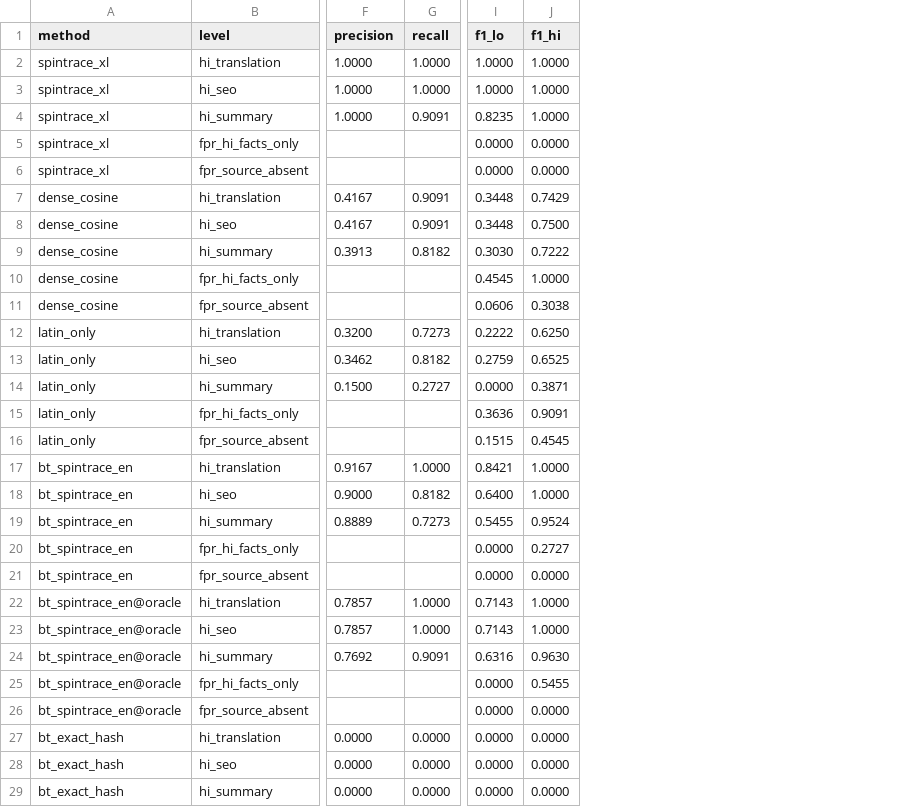
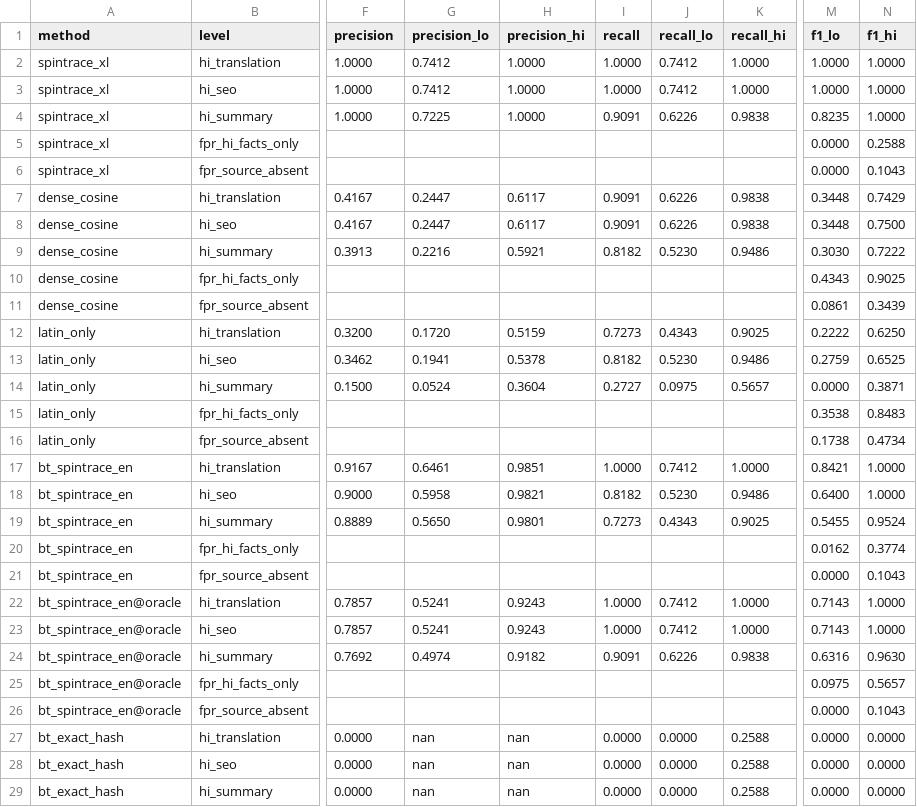
Before and after one commit to disgruntled-penguin/IR-crawler, a CSV file: results/crosslingual_detection.csv, drawn as a sheet; only a part is shown, gaps mark what is left out; addresses are those after the commit; the diff covers the shown part only; the diff names each change by its address in the sheet, - before the commit and + after, or states it on an @@ line.

Commit message:
Report Wilson intervals, write the cross-language results block and add a same-site live diagnostic

```diff
--- a/results/crosslingual_detection.csv
+++ b/results/crosslingual_detection.csv
+column G (precision_lo), rows 2-29: 0.7412 | 0.7412 | 0.7225 |  |  | 0.2447 | 0.2447 | 0.2216 |  |  | 0.1720 | 0.1941 | 0.0524 |  |  | 0.6461 | 0.5958 | 0.5650 |  |  | 0.5241 | 0.5241 | 0.4974 |  |  | nan | nan | nan
+column H (precision_hi), rows 2-29: 1.0000 | 1.0000 | 1.0000 |  |  | 0.6117 | 0.6117 | 0.5921 |  |  | 0.5159 | 0.5378 | 0.3604 |  |  | 0.9851 | 0.9821 | 0.9801 |  |  | 0.9243 | 0.9243 | 0.9182 |  |  | nan | nan | nan
+column J (recall_lo), rows 2-29: 0.7412 | 0.7412 | 0.6226 |  |  | 0.6226 | 0.6226 | 0.5230 |  |  | 0.4343 | 0.5230 | 0.0975 |  |  | 0.7412 | 0.5230 | 0.4343 |  |  | 0.7412 | 0.7412 | 0.6226 |  |  | 0.0000 | 0.0000 | 0.0000
+column K (recall_hi), rows 2-29: 1.0000 | 1.0000 | 0.9838 |  |  | 0.9838 | 0.9838 | 0.9486 |  |  | 0.9025 | 0.9486 | 0.5657 |  |  | 1.0000 | 0.9486 | 0.9025 |  |  | 1.0000 | 1.0000 | 0.9838 |  |  | 0.2588 | 0.2588 | 0.2588
-N5 (f1_hi): 0.0000
+N5 (f1_hi): 0.2588
-N6 (f1_hi): 0.0000
+N6 (f1_hi): 0.1043
-M10 (f1_lo): 0.4545
+M10 (f1_lo): 0.4343
-N10 (f1_hi): 1.0000
+N10 (f1_hi): 0.9025
-M11 (f1_lo): 0.0606
+M11 (f1_lo): 0.0861
-N11 (f1_hi): 0.3038
+N11 (f1_hi): 0.3439
-M15 (f1_lo): 0.3636
+M15 (f1_lo): 0.3538
-N15 (f1_hi): 0.9091
+N15 (f1_hi): 0.8483
-M16 (f1_lo): 0.1515
+M16 (f1_lo): 0.1738
-N16 (f1_hi): 0.4545
+N16 (f1_hi): 0.4734
-M20 (f1_lo): 0.0000
+M20 (f1_lo): 0.0162
-N20 (f1_hi): 0.2727
+N20 (f1_hi): 0.3774
-N21 (f1_hi): 0.0000
+N21 (f1_hi): 0.1043
-M25 (f1_lo): 0.0000
+M25 (f1_lo): 0.0975
-N25 (f1_hi): 0.5455
+N25 (f1_hi): 0.5657
-N26 (f1_hi): 0.0000
+N26 (f1_hi): 0.1043
```
Also changed, not shown: 20 edited cells elsewhere in this file, results/crosslingual_ranking.csv, 7 other files.
